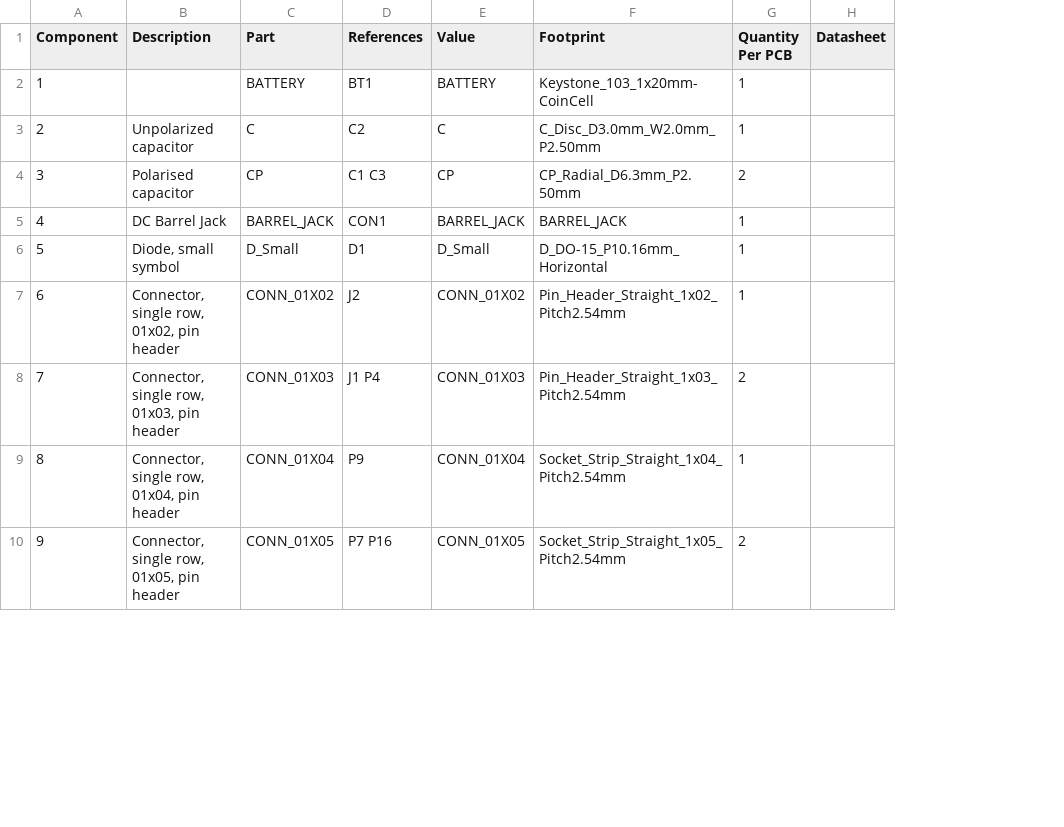
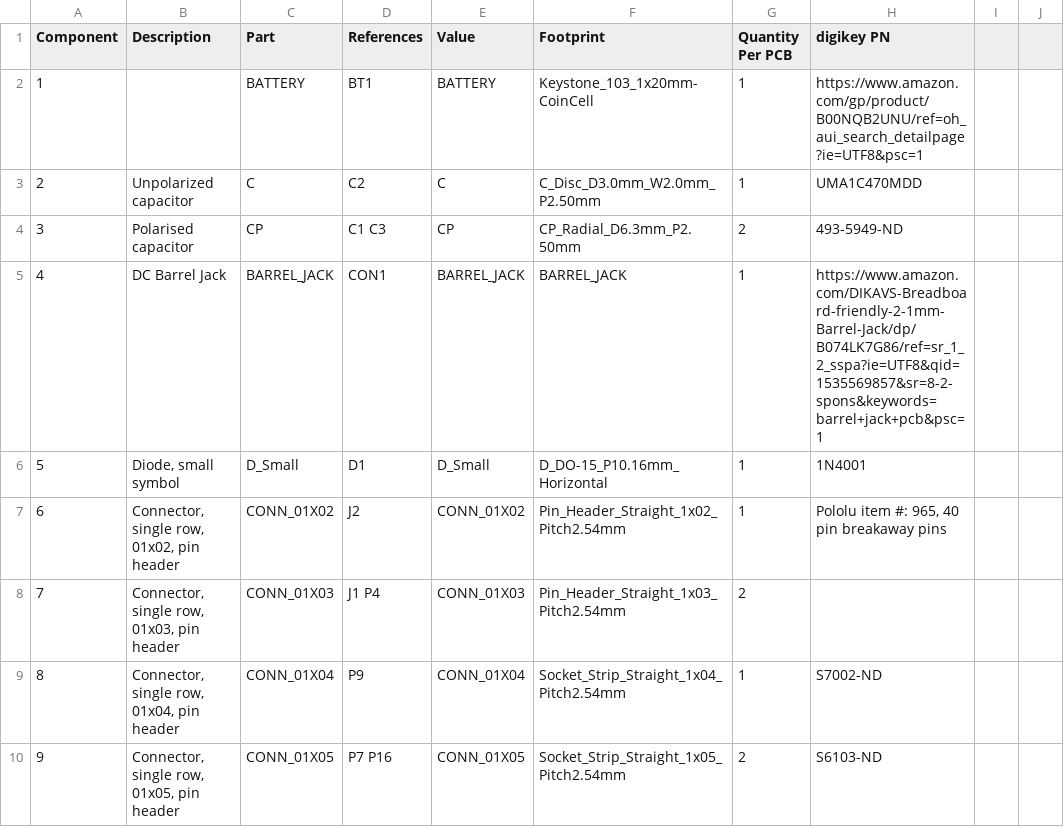
Before and after one commit to mjs513/Teensy-3.5-Mega-Design-FIles, a CSV file: Teensy35Mega_bom_.csv, drawn as a sheet; only a part is shown; removed rows and columns are numbered as before the commit, all else as after; the diff names each change by its address in the sheet, - before the commit and + after, or states it on an @@ line.

Commit message:
Updated BOM

```diff
--- a/Teensy35Mega_bom_.csv
+++ b/Teensy35Mega_bom_.csv
-column H (Datasheet), empty
+column H (digikey PN), rows 2-10: https://www.amazon.com/gp/product/B00NQB2UNU/ref=oh_aui_search_detailpage?ie=UTF8&psc=1 | UMA1C470MDD | 493-5949-ND | https://www.amazon.com/DIKAVS-Breadboard-friendly-2-1mm-Barrel-Jack/dp/B074LK7G86/ref=sr_1_2_sspa?ie=UTF8&qid=1535569857&sr=8-2-spons&keywords=barrel+jack+pcb&psc=1 | 1N4001 | Pololu item #: 965, 40 pin breakaway pins |  | S7002-ND | S6103-ND
+column I, empty
+column J, empty
```
